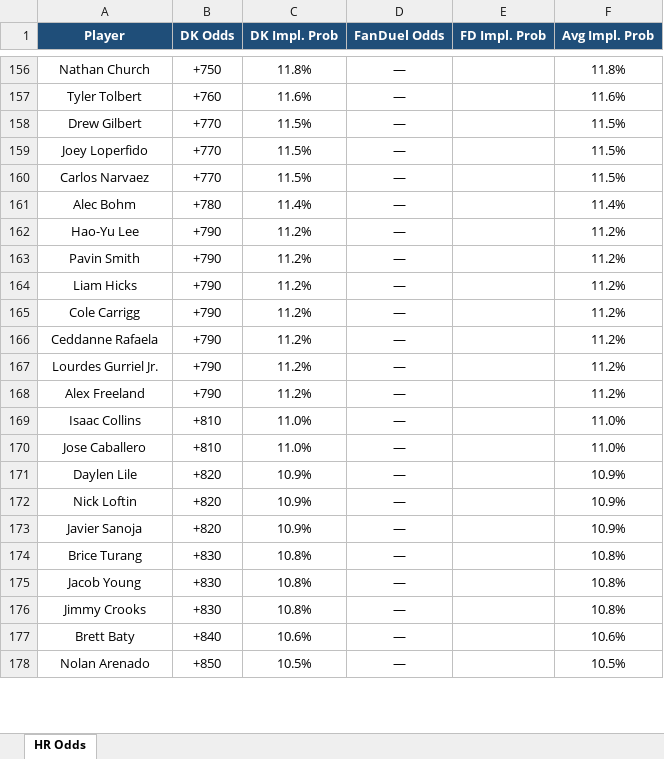
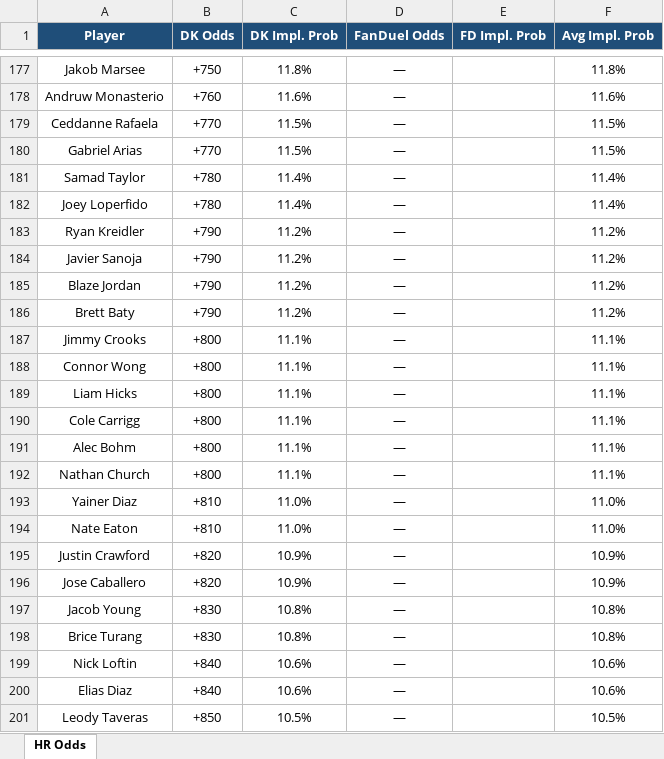
Before and after one commit to kornbergercharles-prog/HR-Odds-Scraper, an Excel workbook: hr_odds.xlsx, sheet HR Odds, drawn as a sheet; only a part is shown, gaps mark what is left out; values as stored, in another font and other column widths than the file's, no borders; removed rows and columns are numbered as before the commit, all else as after; the diff covers the shown part only; the diff names each change by its address in the sheet, - before the commit and + after, or states it on an @@ line.

```diff
--- a/hr_odds.xlsx (sheet HR Odds)
+++ b/hr_odds.xlsx (sheet HR Odds)
-A177 (Player): Nathan Church
+A177 (Player): Jakob Marsee
-A178 (Player): Tyler Tolbert
+A178 (Player): Andruw Monasterio
-row 158: Drew Gilbert | +770 | 11.5% | — |  | 11.5%
-A179 (Player): Joey Loperfido
+A179 (Player): Ceddanne Rafaela
-A180 (Player): Carlos Narvaez
+A180 (Player): Gabriel Arias
-A181 (Player): Alec Bohm
+A181 (Player): Samad Taylor
+row 182: Joey Loperfido | +780 | 11.4% | — |  | 11.4%
-A183 (Player): Hao-Yu Lee
+A183 (Player): Ryan Kreidler
-A184 (Player): Pavin Smith
+A184 (Player): Javier Sanoja
+row 185: Blaze Jordan | +790 | 11.2% | — |  | 11.2%
+row 186: Brett Baty | +790 | 11.2% | — |  | 11.2%
+row 187: Jimmy Crooks | +800 | 11.1% | — |  | 11.1%
+row 188: Connor Wong | +800 | 11.1% | — |  | 11.1%
-B189:B190 (DK Odds): +790
+B189:B190 (DK Odds): +800
-C189:C190 (DK Impl. Prob): 11.2%
+C189:C190 (DK Impl. Prob): 11.1%
-F189:F190 (Avg Impl. Prob): 11.2%
+F189:F190 (Avg Impl. Prob): 11.1%
-row 166: Ceddanne Rafaela | +790 | 11.2% | — |  | 11.2%
-row 167: Lourdes Gurriel Jr. | +790 | 11.2% | — |  | 11.2%
-row 168: Alex Freeland | +790 | 11.2% | — |  | 11.2%
+row 191: Alec Bohm | +800 | 11.1% | — |  | 11.1%
+row 192: Nathan Church | +800 | 11.1% | — |  | 11.1%
-A193 (Player): Isaac Collins
+A193 (Player): Yainer Diaz
-A194 (Player): Jose Caballero
+A194 (Player): Nate Eaton
-row 171: Daylen Lile | +820 | 10.9% | — |  | 10.9%
-A195 (Player): Nick Loftin
+A195 (Player): Justin Crawford
-A196 (Player): Javier Sanoja
+A196 (Player): Jose Caballero
@@ row 175 moved to row 197: Jacob Young @@
-row 176: Jimmy Crooks | +830 | 10.8% | — |  | 10.8%
+row 199: Nick Loftin | +840 | 10.6% | — |  | 10.6%
-A200 (Player): Brett Baty
+A200 (Player): Elias Diaz
-A201 (Player): Nolan Arenado
+A201 (Player): Leody Taveras
```
Also changed, not shown: other rows of this sheet, 2 other files.
